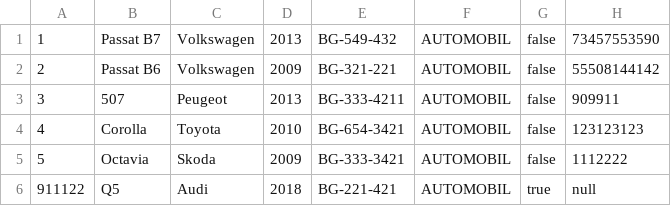
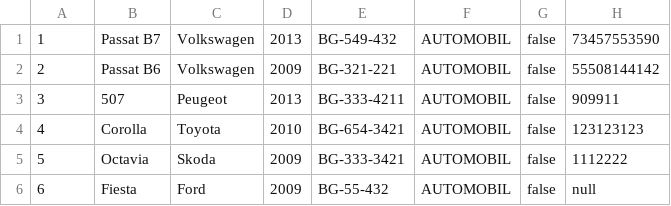
Before and after one commit to MurgaNS/Taksi-Sluzba, a CSV file: src/Data/vozila.csv, drawn as a sheet; removed rows and columns are numbered as before the commit, all else as after; the diff names each change by its address in the sheet, - before the commit and + after, or states it on an @@ line.

Commit message:
popravljeno generisanje id-a kod vozila

```diff
--- a/src/Data/vozila.csv
+++ b/src/Data/vozila.csv
-row 6: 911122 | Q5 | Audi | 2018 | BG-221-421 | AUTOMOBIL | true | null
+row 6: 6 | Fiesta | Ford | 2009 | BG-55-432 | AUTOMOBIL | false | null
```
Also changed, not shown: 2 other files.
